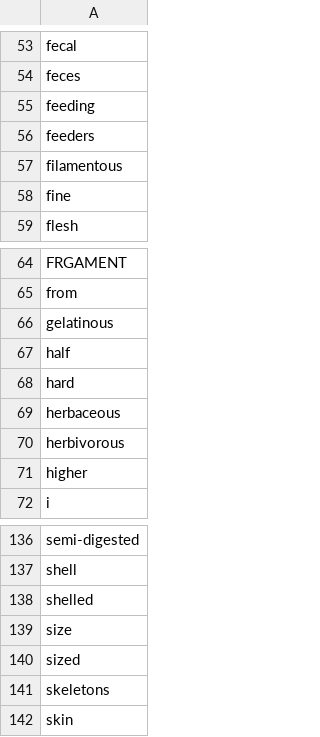
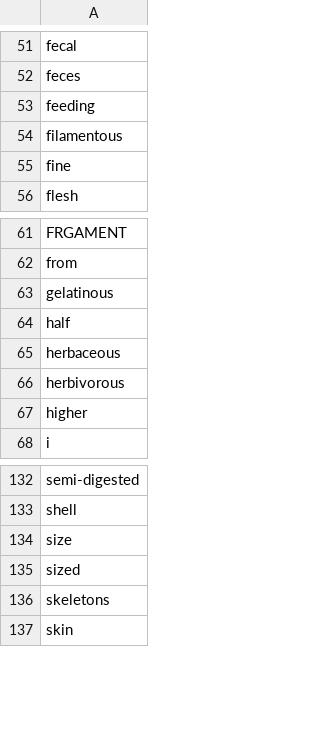
Before and after one commit to globalbioticinteractions/nomer, a TSV file: nomer-name-correct/src/main/resources/org/eol/globi/service/non-taxa-words.tsv, drawn as a sheet; only a part is shown, gaps mark what is left out; the diff covers the shown part only.

```diff
--- a/nomer-name-correct/src/main/resources/org/eol/globi/service/non-taxa-words.tsv
+++ b/nomer-name-correct/src/main/resources/org/eol/globi/service/non-taxa-words.tsv
@@ -55,3 +53,2 @@ feces
 feeding
-feeders
 filamentous
@@ -67,3 +64,2 @@ gelatinous
 half
-hard
 herbaceous
@@ -137,3 +133,2 @@ semi-digested
 shell
-shelled
 size
```
Also changed, not shown: 9 removed rows elsewhere in this file, nomer-name-correct/src/main/resources/org/eol/globi/service/taxon-name-mapping.csv, 5 other files.
